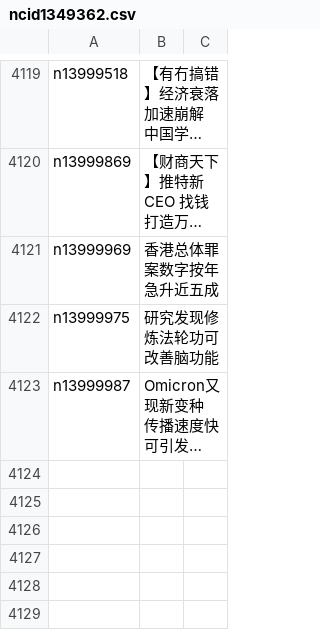
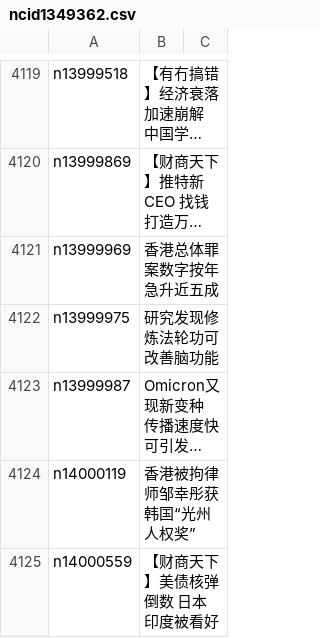
Before and after one commit to epic-marker/epoch-news, a CSV file: indexes/ncid1349362.csv, drawn as a sheet; only a part is shown, gaps mark what is left out; long unchanged cells end in …; the diff names each change by its address in the sheet, - before the commit and + after, or states it on an @@ line.

```diff
--- a/indexes/ncid1349362.csv
+++ b/indexes/ncid1349362.csv
+row 4124: n14000119 | 香港被拘律师邹幸彤获韩国“光州人权奖”
+row 4125: n14000559 | 【财商天下】美债核弹倒数 日本印度被看好
```
Also changed, not shown: indexes/ncid1078158.csv, indexes/ncid1078159.csv, 57 other files.
